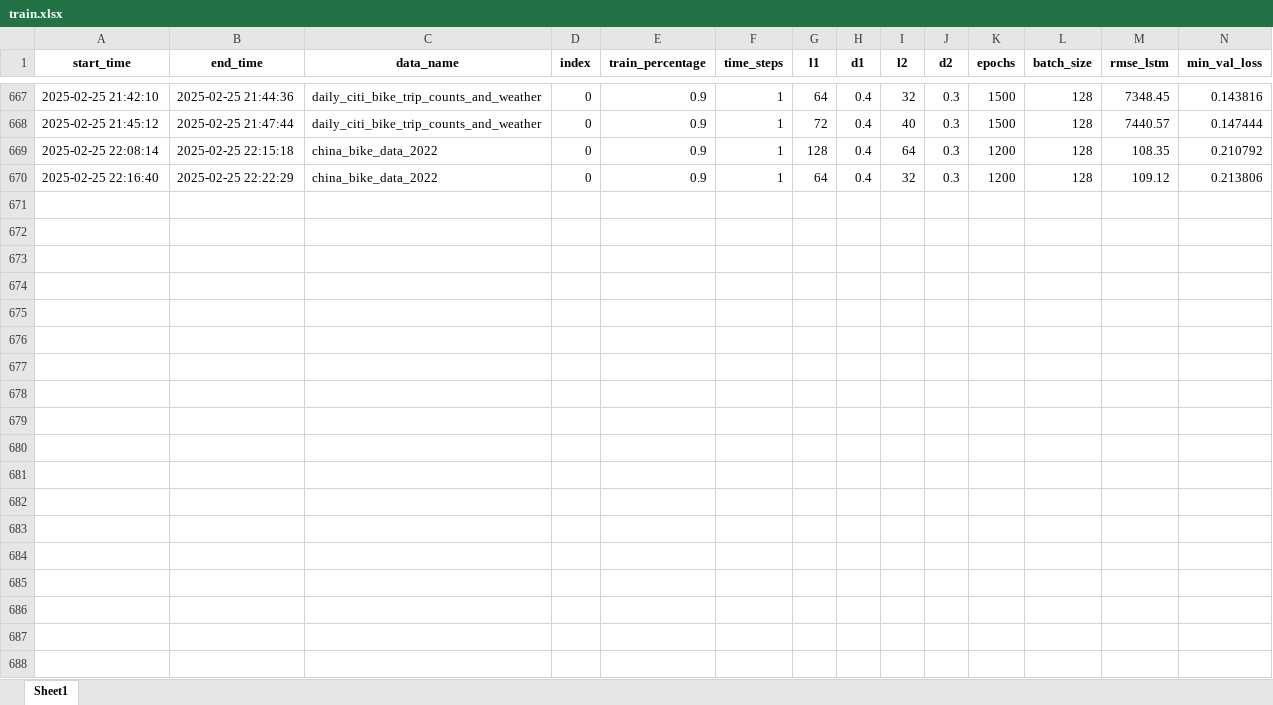
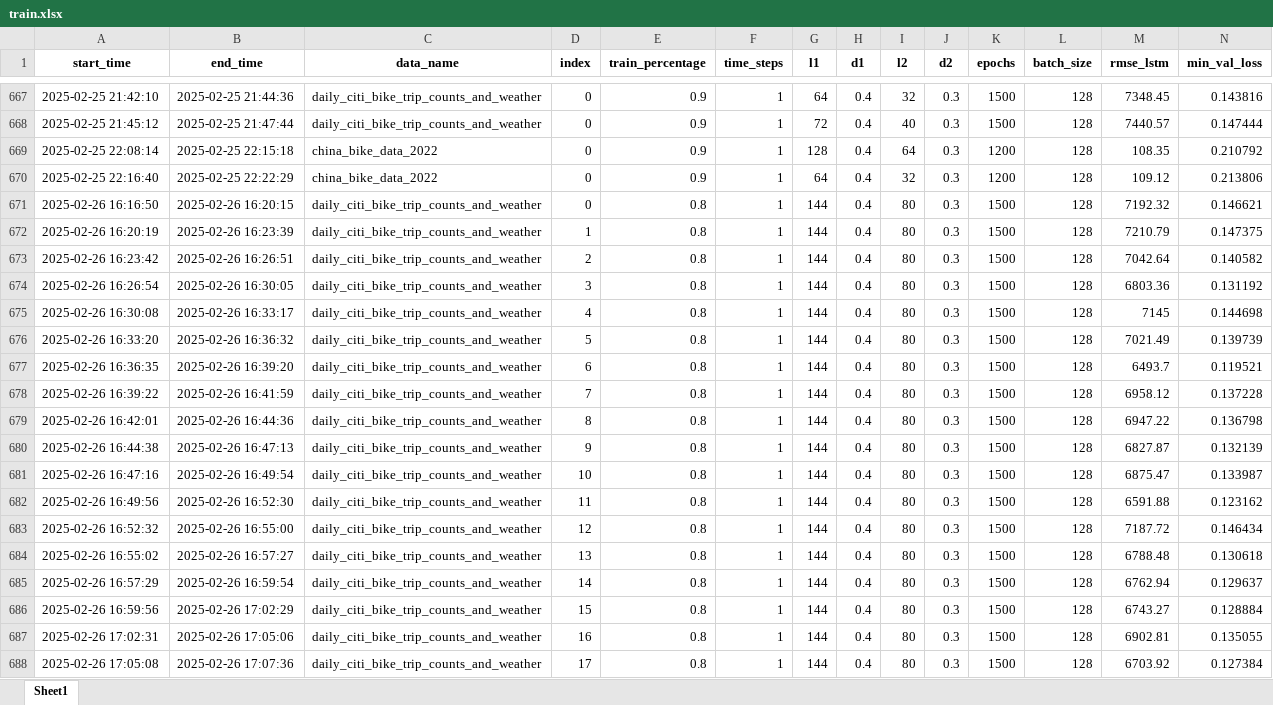
Before and after one commit to yagaoyg/BIKE-prediction, an Excel workbook: train.xlsx, sheet Sheet1, drawn as a sheet; only a part is shown, gaps mark what is left out; values as stored, in another font and other column widths than the file's, no borders; rows hold the shown columns only; the diff covers the shown part only; the diff names each change by its address in the sheet, - before the commit and + after, or states it on an @@ line.

```diff
--- a/train.xlsx (sheet Sheet1)
+++ b/train.xlsx (sheet Sheet1)
+row 671: 2025-02-26 16:16:50 | 2025-02-26 16:20:15 | daily_citi_bike_trip_counts_and_weather | 0 | 0.8 | 1 | 144 | 0.4 | 80 | 0.3 | 1500 | 128 | 7192.32 | 0.146621
+row 672: 2025-02-26 16:20:19 | 2025-02-26 16:23:39 | daily_citi_bike_trip_counts_and_weather | 1 | 0.8 | 1 | 144 | 0.4 | 80 | 0.3 | 1500 | 128 | 7210.79 | 0.147375
+row 673: 2025-02-26 16:23:42 | 2025-02-26 16:26:51 | daily_citi_bike_trip_counts_and_weather | 2 | 0.8 | 1 | 144 | 0.4 | 80 | 0.3 | 1500 | 128 | 7042.64 | 0.140582
+row 674: 2025-02-26 16:26:54 | 2025-02-26 16:30:05 | daily_citi_bike_trip_counts_and_weather | 3 | 0.8 | 1 | 144 | 0.4 | 80 | 0.3 | 1500 | 128 | 6803.36 | 0.131192
+row 675: 2025-02-26 16:30:08 | 2025-02-26 16:33:17 | daily_citi_bike_trip_counts_and_weather | 4 | 0.8 | 1 | 144 | 0.4 | 80 | 0.3 | 1500 | 128 | 7145 | 0.144698
+row 676: 2025-02-26 16:33:20 | 2025-02-26 16:36:32 | daily_citi_bike_trip_counts_and_weather | 5 | 0.8 | 1 | 144 | 0.4 | 80 | 0.3 | 1500 | 128 | 7021.49 | 0.139739
+row 677: 2025-02-26 16:36:35 | 2025-02-26 16:39:20 | daily_citi_bike_trip_counts_and_weather | 6 | 0.8 | 1 | 144 | 0.4 | 80 | 0.3 | 1500 | 128 | 6493.7 | 0.119521
+row 678: 2025-02-26 16:39:22 | 2025-02-26 16:41:59 | daily_citi_bike_trip_counts_and_weather | 7 | 0.8 | 1 | 144 | 0.4 | 80 | 0.3 | 1500 | 128 | 6958.12 | 0.137228
+row 679: 2025-02-26 16:42:01 | 2025-02-26 16:44:36 | daily_citi_bike_trip_counts_and_weather | 8 | 0.8 | 1 | 144 | 0.4 | 80 | 0.3 | 1500 | 128 | 6947.22 | 0.136798
+row 680: 2025-02-26 16:44:38 | 2025-02-26 16:47:13 | daily_citi_bike_trip_counts_and_weather | 9 | 0.8 | 1 | 144 | 0.4 | 80 | 0.3 | 1500 | 128 | 6827.87 | 0.132139
+row 681: 2025-02-26 16:47:16 | 2025-02-26 16:49:54 | daily_citi_bike_trip_counts_and_weather | 10 | 0.8 | 1 | 144 | 0.4 | 80 | 0.3 | 1500 | 128 | 6875.47 | 0.133987
+row 682: 2025-02-26 16:49:56 | 2025-02-26 16:52:30 | daily_citi_bike_trip_counts_and_weather | 11 | 0.8 | 1 | 144 | 0.4 | 80 | 0.3 | 1500 | 128 | 6591.88 | 0.123162
+row 683: 2025-02-26 16:52:32 | 2025-02-26 16:55:00 | daily_citi_bike_trip_counts_and_weather | 12 | 0.8 | 1 | 144 | 0.4 | 80 | 0.3 | 1500 | 128 | 7187.72 | 0.146434
+row 684: 2025-02-26 16:55:02 | 2025-02-26 16:57:27 | daily_citi_bike_trip_counts_and_weather | 13 | 0.8 | 1 | 144 | 0.4 | 80 | 0.3 | 1500 | 128 | 6788.48 | 0.130618
+row 685: 2025-02-26 16:57:29 | 2025-02-26 16:59:54 | daily_citi_bike_trip_counts_and_weather | 14 | 0.8 | 1 | 144 | 0.4 | 80 | 0.3 | 1500 | 128 | 6762.94 | 0.129637
+row 686: 2025-02-26 16:59:56 | 2025-02-26 17:02:29 | daily_citi_bike_trip_counts_and_weather | 15 | 0.8 | 1 | 144 | 0.4 | 80 | 0.3 | 1500 | 128 | 6743.27 | 0.128884
+row 687: 2025-02-26 17:02:31 | 2025-02-26 17:05:06 | daily_citi_bike_trip_counts_and_weather | 16 | 0.8 | 1 | 144 | 0.4 | 80 | 0.3 | 1500 | 128 | 6902.81 | 0.135055
+row 688: 2025-02-26 17:05:08 | 2025-02-26 17:07:36 | daily_citi_bike_trip_counts_and_weather | 17 | 0.8 | 1 | 144 | 0.4 | 80 | 0.3 | 1500 | 128 | 6703.92 | 0.127384
```
Also changed, not shown: 7 added rows elsewhere in this sheet, 3 other files.
